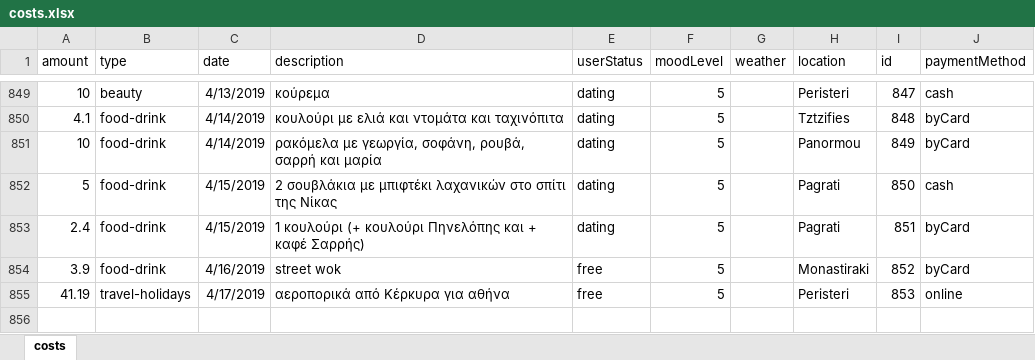
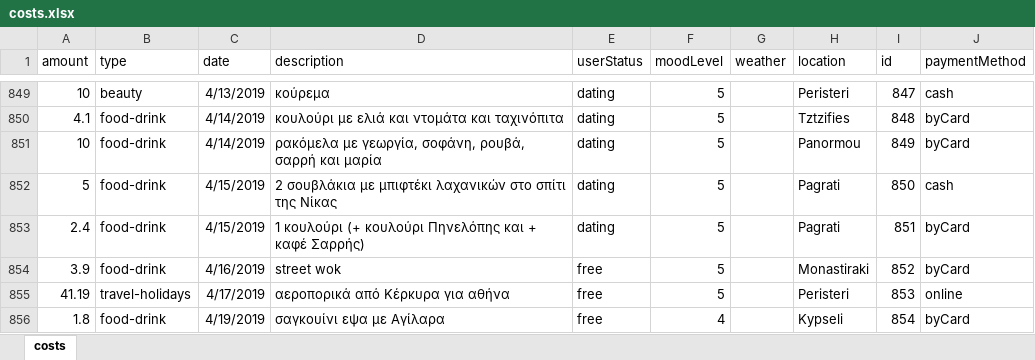
Before and after one commit to Blackpeak/Morgan, an Excel workbook: DataBase/Manos costs/costs.xlsx, sheet costs, drawn as a sheet; only a part is shown, gaps mark what is left out; values as stored, in another font and other column widths than the file's, no borders; table styles not drawn; the diff names each change by its address in the sheet, - before the commit and + after, or states it on an @@ line.

Commit message:
jupdate

```diff
--- a/DataBase/Manos costs/costs.xlsx (sheet costs)
+++ b/DataBase/Manos costs/costs.xlsx (sheet costs)
+row 856: 1.8 | food-drink | 4/19/2019 | σαγκουίνι εψα με Αγίλαρα | free | 4 |  | Kypseli | 854 | byCard
```
